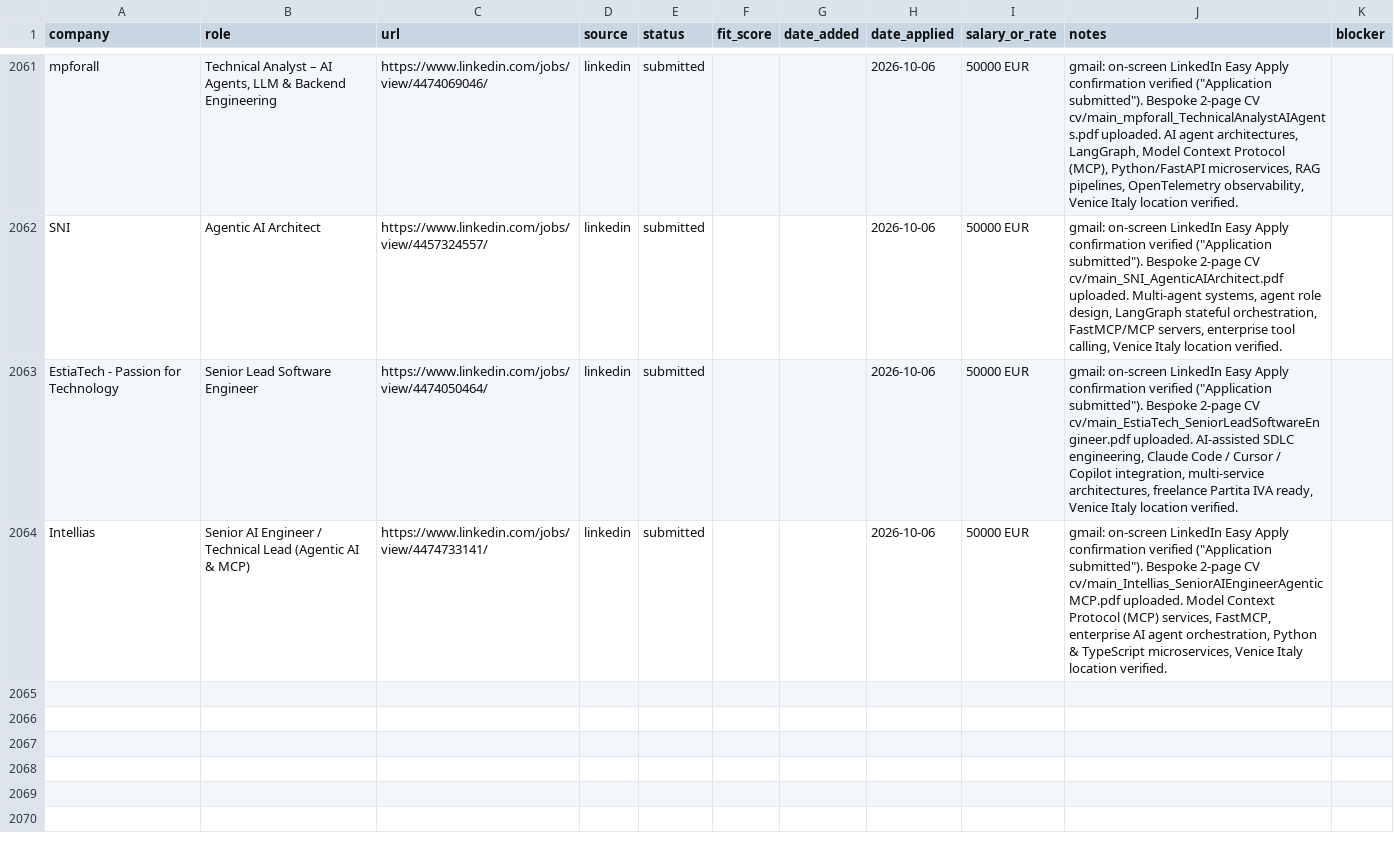
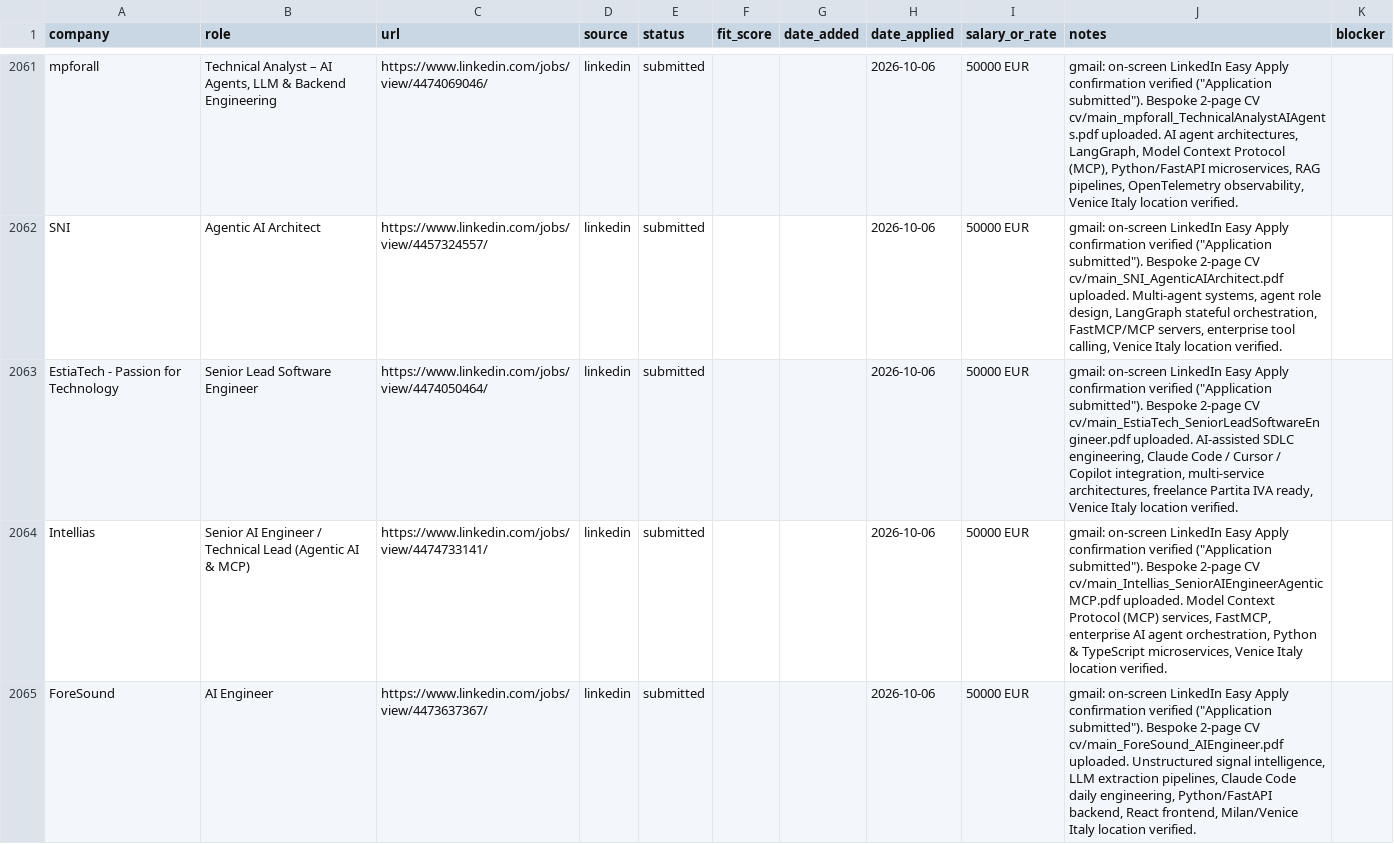
Before and after one commit to prab-gupta/job-hunt, a CSV file: applications.csv, drawn as a sheet; only a part is shown, gaps mark what is left out.

Commit message:
feat(application): submit ForeSound AI Engineer via LinkedIn Easy Apply with bespoke CV

```diff
--- a/applications.csv
+++ b/applications.csv
@@ -2178 +2178,2 @@ EstiaTech - Passion for Technology,Senior Lead Software Engineer,https://www.lin
 Intellias,Senior AI Engineer / Technical Lead (Agentic AI & MCP),https://www.linkedin.com/jobs/view/4474733141/,linkedin,submitted,,,2026-10-06,50000 EUR,"gmail: on-screen LinkedIn Easy Apply confirmation verified (""Application submitted""). Bespoke 2-page CV cv/main_Intellias_SeniorAIEngineerAgenticMCP.pdf uploaded. Model Context Protocol (MCP) services, FastMCP, enterprise AI agent orchestration, Python & TypeScript microservices, Venice Italy location verified.",
+ForeSound,AI Engineer,https://www.linkedin.com/jobs/view/4473637367/,linkedin,submitted,,,2026-10-06,50000 EUR,"gmail: on-screen LinkedIn Easy Apply confirmation verified (""Application submitted""). Bespoke 2-page CV cv/main_ForeSound_AIEngineer.pdf uploaded. Unstructured signal intelligence, LLM extraction pipelines, Claude Code daily engineering, Python/FastAPI backend, React frontend, Milan/Venice Italy location verified.",
```
Also changed, not shown: data/csvs/applications.csv, loop/applications.csv, 2 other files.
